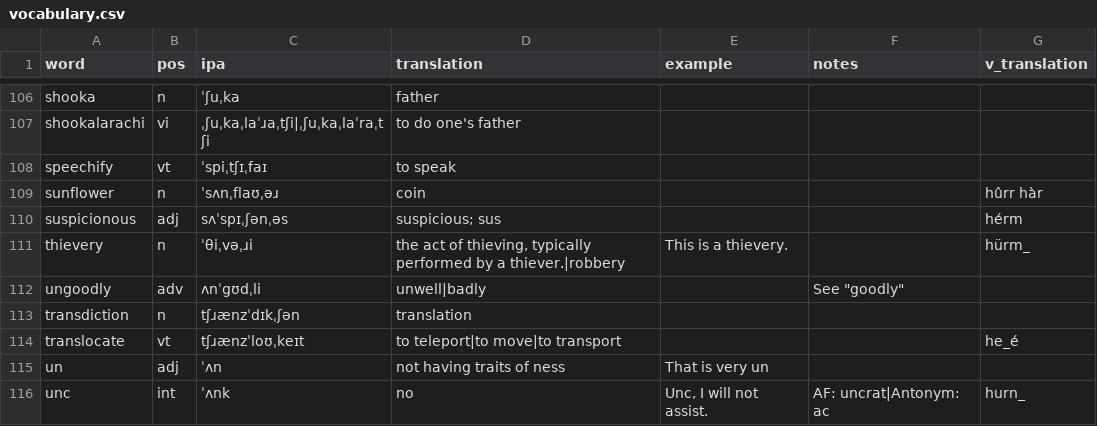
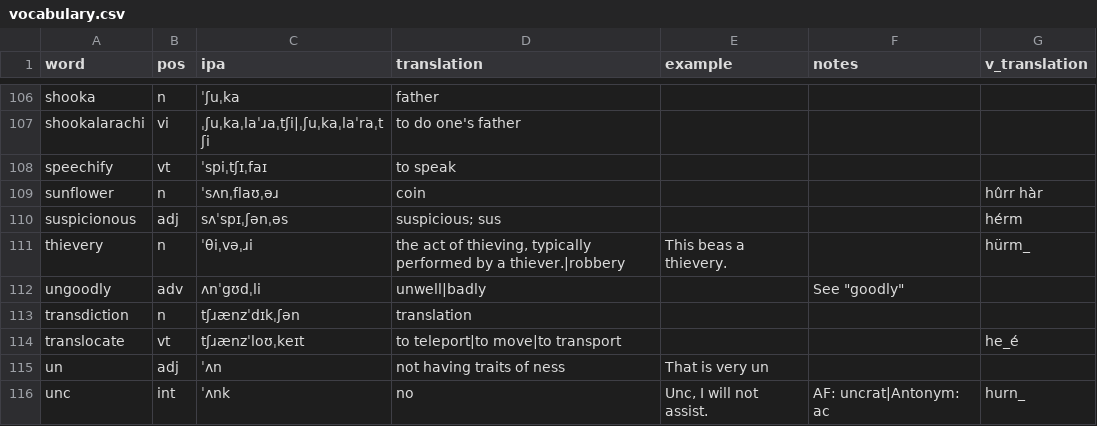
Before and after one commit to SeriousGuy888/Billzonian, a CSV file: vocabulary.csv, drawn as a sheet; only a part is shown, gaps mark what is left out.

Commit message:
goodified example for thievery

```diff
--- a/vocabulary.csv
+++ b/vocabulary.csv
@@ -110,3 +110,3 @@ sunflower,n,ˈsʌnˌflaʊˌəɹ,coin,,,hûrr hàr
 suspicionous,adj,sʌˈspɪˌʃənˌəs,suspicious; sus,,,hérm
-thievery,n,ˈθiˌvəˌɹi,"the act of thieving, typically performed by a thiever.|robbery",This is a thievery.,,hürm_
+thievery,n,ˈθiˌvəˌɹi,"the act of thieving, typically performed by a thiever.|robbery",This beas a thievery.,,hürm_
 ungoodly,adv,ʌnˈgʊdˌli,unwell|badly,,"See ""goodly""",
```
